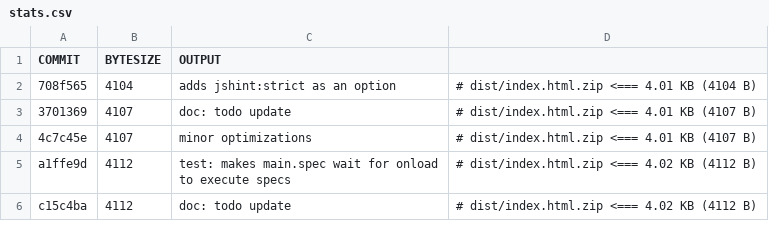
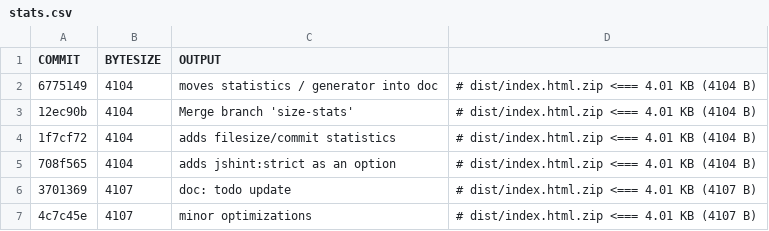
Before and after one commit to coding-monkey-business/glitch-hunters, a CSV file: doc/stats.csv, drawn as a sheet; only a part is shown; the shorter side is filled out with more unchanged rows; the diff names each change by its address in the sheet, - before the commit and + after, or states it on an @@ line.

Commit message:
refresh stats.csv

```diff
--- a/doc/stats.csv
+++ b/doc/stats.csv
+row 2: 6775149 | 4104 | moves statistics / generator into doc | # dist/index.html.zip <=== 4.01 KB (4104 B)
+row 3: 12ec90b | 4104 | Merge branch 'size-stats' | # dist/index.html.zip <=== 4.01 KB (4104 B)
+row 4: 1f7cf72 | 4104 | adds filesize/commit statistics | # dist/index.html.zip <=== 4.01 KB (4104 B)
```
